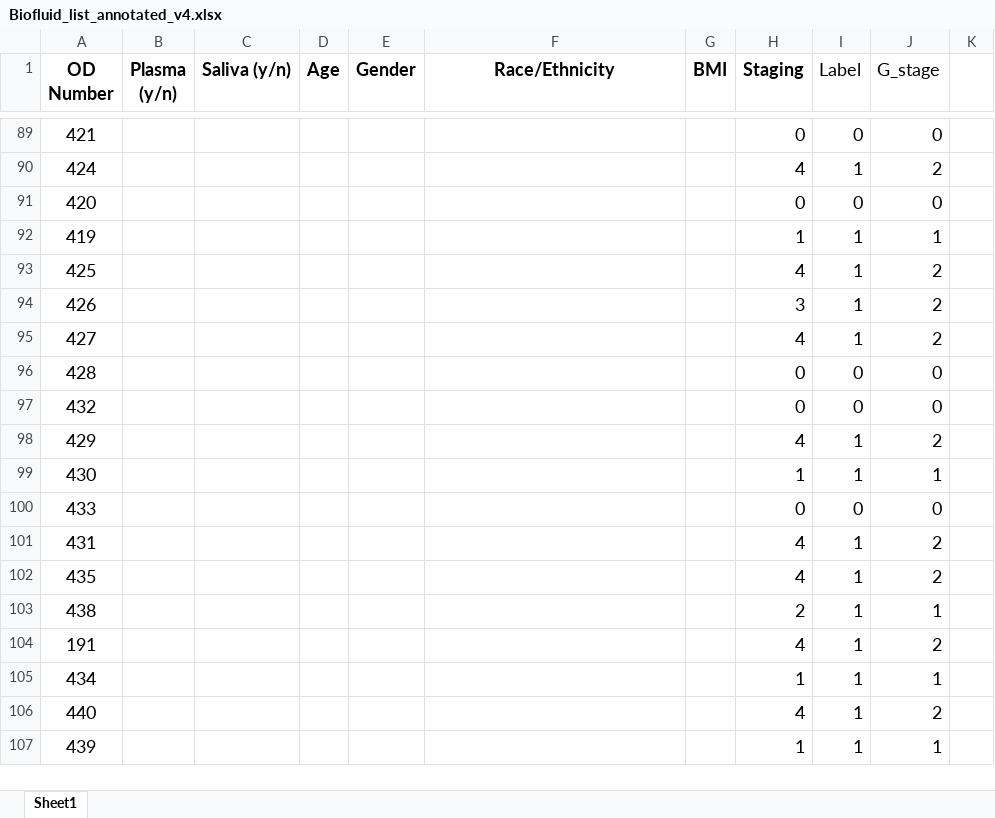
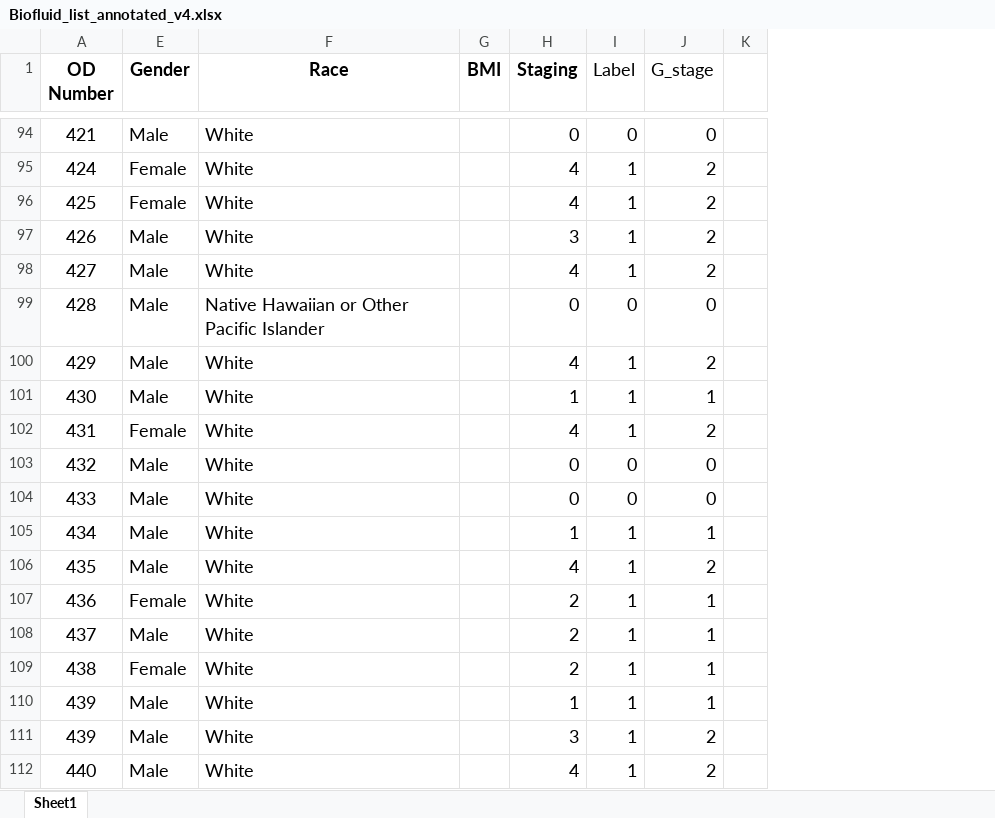
Before and after one commit to y222gu/NoodlePy, an Excel workbook: noodlepy/data/Biofluid_list_annotated_v4.xlsx, sheet Sheet1, drawn as a sheet; only a part is shown, gaps mark what is left out; values as stored, in another font and other column widths than the file's, no borders; removed rows and columns are numbered as before the commit, all else as after; the diff covers the shown part only; the diff names each change by its address in the sheet, - before the commit and + after, or states it on an @@ line.

Commit message:
fill out gender and race info

```diff
--- a/noodlepy/data/Biofluid_list_annotated_v4.xlsx (sheet Sheet1)
+++ b/noodlepy/data/Biofluid_list_annotated_v4.xlsx (sheet Sheet1)
@@ column B (Plasma (y/n)) hidden, empty @@
@@ column C (Saliva (y/n)) hidden, empty @@
@@ column D (Age) hidden, empty @@
-F1: Race/Ethnicity
+F1: Race
-E94 (Gender): (empty)
+E94 (Gender): Male
-F94:F95 (Race): (empty)
+F94:F95 (Race): White
-E95 (Gender): (empty)
+E95 (Gender): Female
-row 91: 420 |  |  |  |  |  |  | 0 | 0 | 0
-row 92: 419 |  |  |  |  |  |  | 1 | 1 | 1
-E96 (Gender): (empty)
+E96 (Gender): Female
-F96:F98 (Race): (empty)
+F96:F98 (Race): White
-E97:E99 (Gender): (empty)
+E97:E99 (Gender): Male
-F99 (Race): (empty)
+F99 (Race): Native Hawaiian or Other Pacific Islander
-row 97: 432 |  |  |  |  |  |  | 0 | 0 | 0
-E100:E101 (Gender): (empty)
+E100:E101 (Gender): Male
-F100:F101 (Race): (empty)
+F100:F101 (Race): White
-row 100: 433 |  |  |  |  |  |  | 0 | 0 | 0
-E102 (Gender): (empty)
+E102 (Gender): Female
-F102 (Race): (empty)
+F102 (Race): White
+row 103: 432 | Male | White |  | 0 | 0 | 0
+row 104: 433 | Male | White |  | 0 | 0 | 0
+row 105: 434 | Male | White |  | 1 | 1 | 1
-E106 (Gender): (empty)
+E106 (Gender): Male
-F106 (Race): (empty)
+F106 (Race): White
+row 107: 436 | Female | White |  | 2 | 1 | 1
+row 108: 437 | Male | White |  | 2 | 1 | 1
-E109 (Gender): (empty)
+E109 (Gender): Female
-F109 (Race): (empty)
+F109 (Race): White
-row 104: 191 |  |  |  |  |  |  | 4 | 1 | 2
-A110 (OD Number): 434
+A110 (OD Number): 439
-E110 (Gender): (empty)
+E110 (Gender): Male
-F110 (Race): (empty)
+F110 (Race): White
+row 111: 439 | Male | White |  | 3 | 1 | 2
-E112 (Gender): (empty)
+E112 (Gender): Male
-F112 (Race): (empty)
+F112 (Race): White
-row 107: 439 |  |  |  |  |  |  | 1 | 1 | 1
```
Also changed, not shown: 34 added rows, 34 removed rows and 212 edited cells elsewhere in this sheet, formulas that keep their value.
